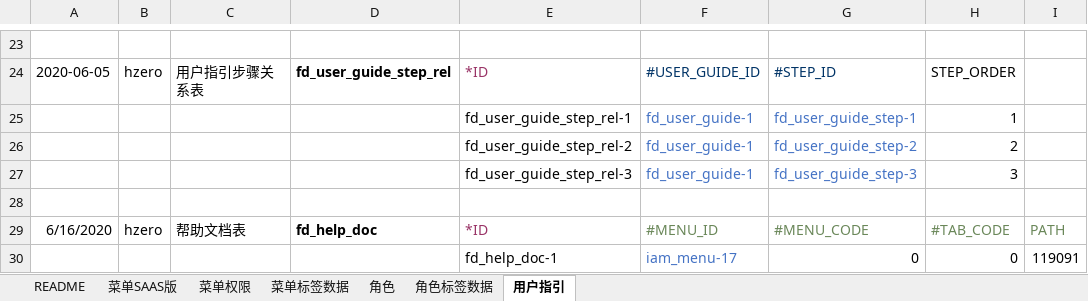
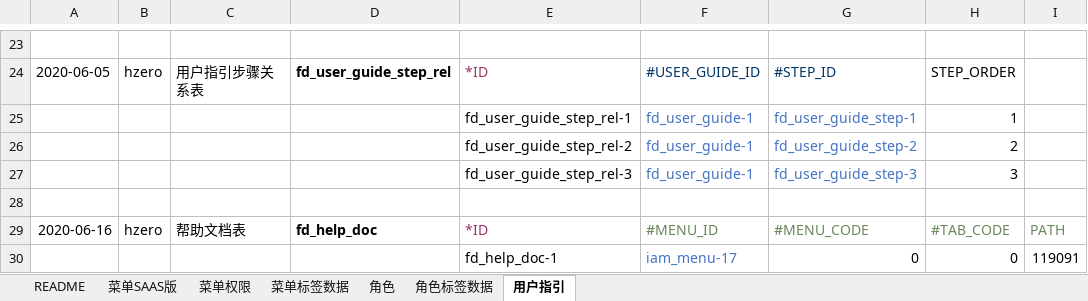
Before and after one commit to open-hand/knowledgebase-service, an Excel workbook: src/main/resources/script/db/init-data/knowledgebase_service/hzero_platform/hzero_menu_user_role_label.xlsx, sheet 用户指引, drawn as a sheet; only a part is shown, gaps mark what is left out; values as stored, in another font and other column widths than the file's, no borders; the diff names each change by its address in the sheet, - before the commit and + after, or states it on an @@ line.

```diff
--- a/src/main/resources/script/db/init-data/knowledgebase_service/hzero_platform/hzero_menu_user_role_label.xlsx (sheet 用户指引)
+++ b/src/main/resources/script/db/init-data/knowledgebase_service/hzero_platform/hzero_menu_user_role_label.xlsx (sheet 用户指引)
-A29: 6/16/2020
+A29: 2020-06-16
```
Also changed, not shown: sheet 角色, sheet 菜单SAAS版, sheet 菜单权限.
